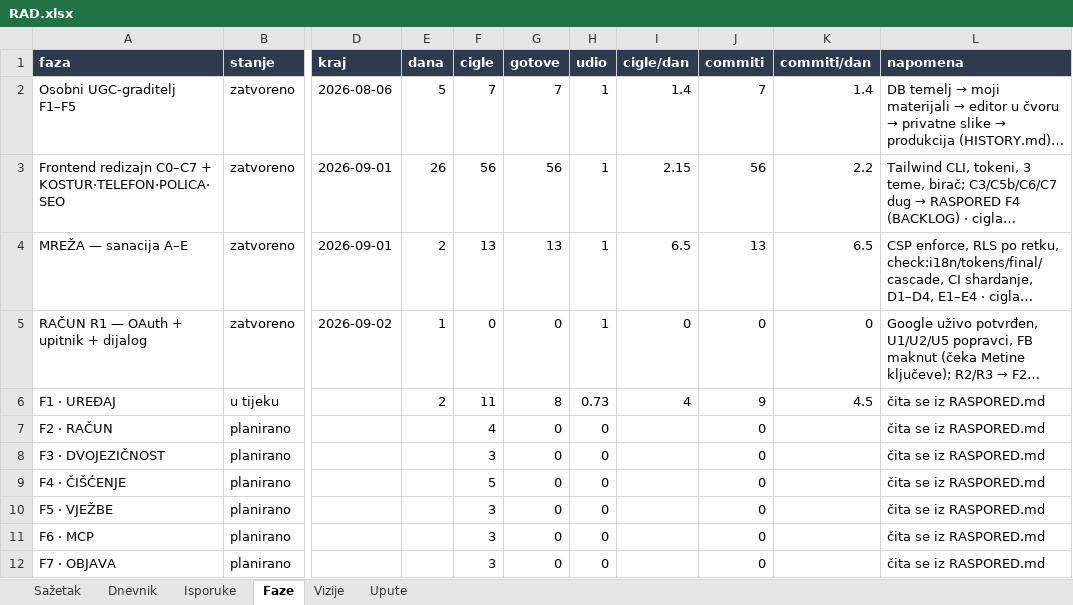
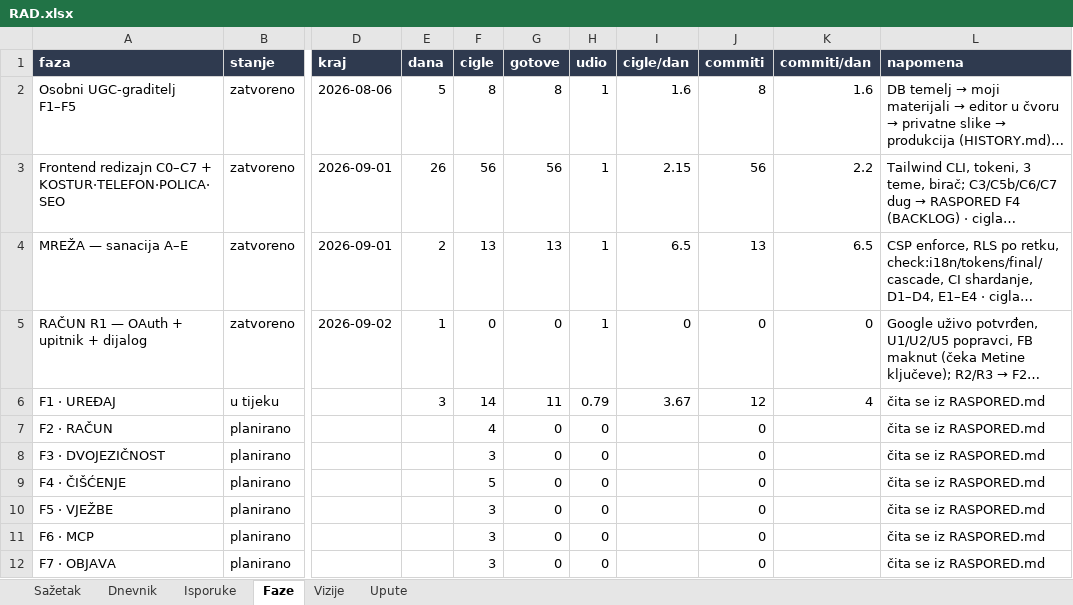
Before and after one commit to leonkreso784-bit/t2economyintourism, an Excel workbook: docs/records/RAD.xlsx, sheet Faze, drawn as a sheet; only a part is shown, gaps mark what is left out; long unchanged cells end in …; values as stored, in another font and other column widths than the file's, no borders; the diff names each change by its address in the sheet, - before the commit and + after, or states it on an @@ line.

```diff
--- a/docs/records/RAD.xlsx (sheet Faze)
+++ b/docs/records/RAD.xlsx (sheet Faze)
-F2 (cigle): 7
+F2 (cigle): 8
-G2 (gotove): 7
+G2 (gotove): 8
-I2 (cigle/dan): 1.4
+I2 (cigle/dan): 1.6
-J2 (commiti): 7
+J2 (commiti): 8
-K2 (commiti/dan): 1.4
+K2 (commiti/dan): 1.6
-E6 (dana): 2
+E6 (dana): 3
-F6 (cigle): 11
+F6 (cigle): 14
-G6 (gotove): 8
+G6 (gotove): 11
-H6 (udio): 0.73
+H6 (udio): 0.79
-I6 (cigle/dan): 4
+I6 (cigle/dan): 3.67
-J6 (commiti): 9
+J6 (commiti): 12
-K6 (commiti/dan): 4.5
+K6 (commiti/dan): 4
```
Also changed, not shown: sheet Dnevnik, sheet Sažetak, sheet Isporuke, charts or pictures.
